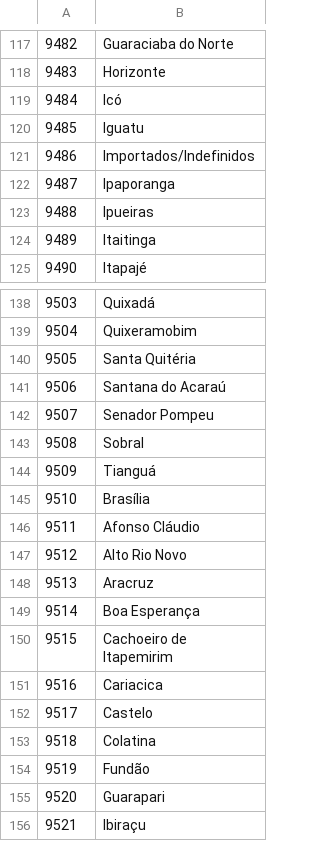
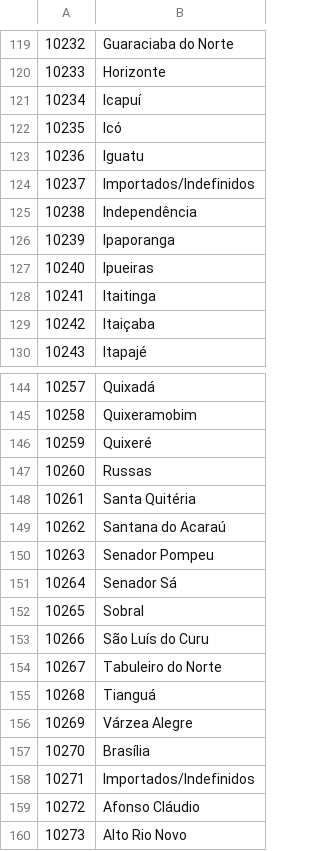
Before and after one commit to gfsilveira/covid, a CSV file: data/results/cities.csv, drawn as a sheet; only a part is shown, gaps mark what is left out; the shorter side is filled out with more unchanged rows; the diff covers the shown part only; the diff names each change by its address in the sheet, - before the commit and + after, or states it on an @@ line.

```diff
--- a/data/results/cities.csv
+++ b/data/results/cities.csv
@@ column A renumbered from row 2 down @@
+row 121: 10234 | Icapuí
+row 125: 10238 | Independência
+row 129: 10242 | Itaiçaba
+row 146: 10259 | Quixeré
+row 147: 10260 | Russas
+row 151: 10264 | Senador Sá
+row 153: 10266 | São Luís do Curu
+row 154: 10267 | Tabuleiro do Norte
+row 156: 10269 | Várzea Alegre
@@ row 15 moved to row 158: 10271 @@
```
Also changed, not shown: 29 added rows and 2 removed rows elsewhere in this file, 3 other files.
